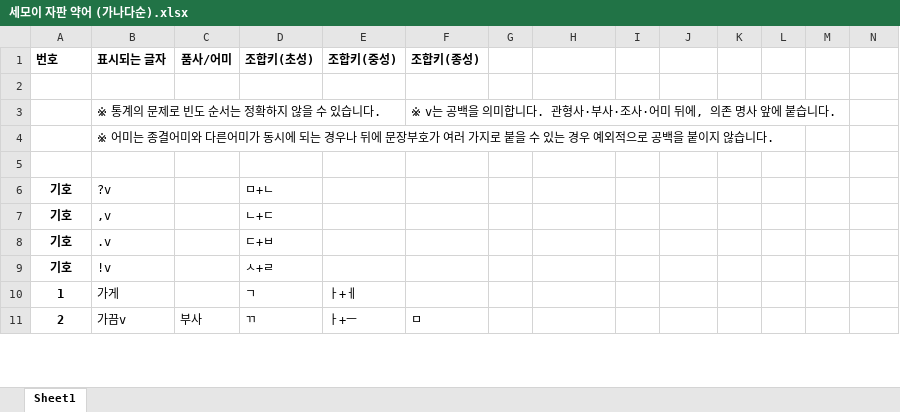
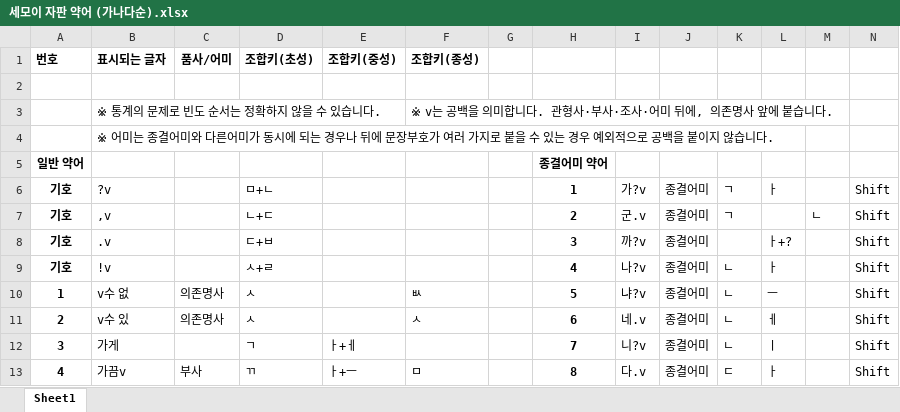
Before and after one commit to Sinseiki/Semo-e_keyboard, an Excel workbook: 세모이 자판 설명/세모이 자판 약어 (가나다순).xlsx, sheet Sheet1, drawn as a sheet; only a part is shown; values as stored, in another font and other column widths than the file's, no borders; addresses are those after the commit; the diff covers the shown part only; the diff names each change by its address in the sheet, - before the commit and + after, or states it on an @@ line.

```diff
--- a/세모이 자판 설명/세모이 자판 약어 (가나다순).xlsx (sheet Sheet1)
+++ b/세모이 자판 설명/세모이 자판 약어 (가나다순).xlsx (sheet Sheet1)
-F3 (조합키(종성)): …에, 의존 명사 앞…
+F3 (조합키(종성)): …에, 의존명사 앞…
-row 5: (empty)
+row 5: 일반 약어 |  |  |  |  |  |  | 종결어미 약어
-H6: (empty)
+H6: 1
-I6: (empty)
+I6: 가?v
-J6:J9: (empty)
+J6:J9: 종결어미
-K6:K7: (empty)
+K6:K7: ㄱ
-L6: (empty)
+L6: ㅏ
-N6:N9: (empty)
+N6:N9: Shift
-H7: (empty)
+H7: 2
-I7: (empty)
+I7: 군.v
-M7: (empty)
+M7: ㄴ
-H8: (empty)
+H8: 3
-I8: (empty)
+I8: 까?v
-L8: (empty)
+L8: ㅏ+?
-H9: (empty)
+H9: 4
-I9: (empty)
+I9: 나?v
-K9: (empty)
+K9: ㄴ
-L9: (empty)
+L9: ㅏ
+row 10: 1 | v수 없 | 의존명사 | ㅅ |  | ㅄ |  | 5 | 냐?v | 종결어미 | ㄴ | ㅡ |  | Shift
+row 11: 2 | v수 있 | 의존명사 | ㅅ |  | ㅅ |  | 6 | 네.v | 종결어미 | ㄴ | ㅔ |  | Shift
@@ column A (번호) renumbered from row 12 down @@
-H12: (empty)
+H12: 7
-I12: (empty)
+I12: 니?v
-J12:J13: (empty)
+J12:J13: 종결어미
-K12: (empty)
+K12: ㄴ
-L12: (empty)
+L12: ㅣ
-N12:N13: (empty)
+N12:N13: Shift
-H13: (empty)
+H13: 8
-I13: (empty)
+I13: 다.v
-K13: (empty)
+K13: ㄷ
-L13: (empty)
+L13: ㅏ
```
Also changed, not shown: 60 added rows, 12 removed rows and 74 edited cells elsewhere in this sheet, 세모이 자판 설명/세모이 자판 약어 (빈도순).xlsx, 22 other files.
